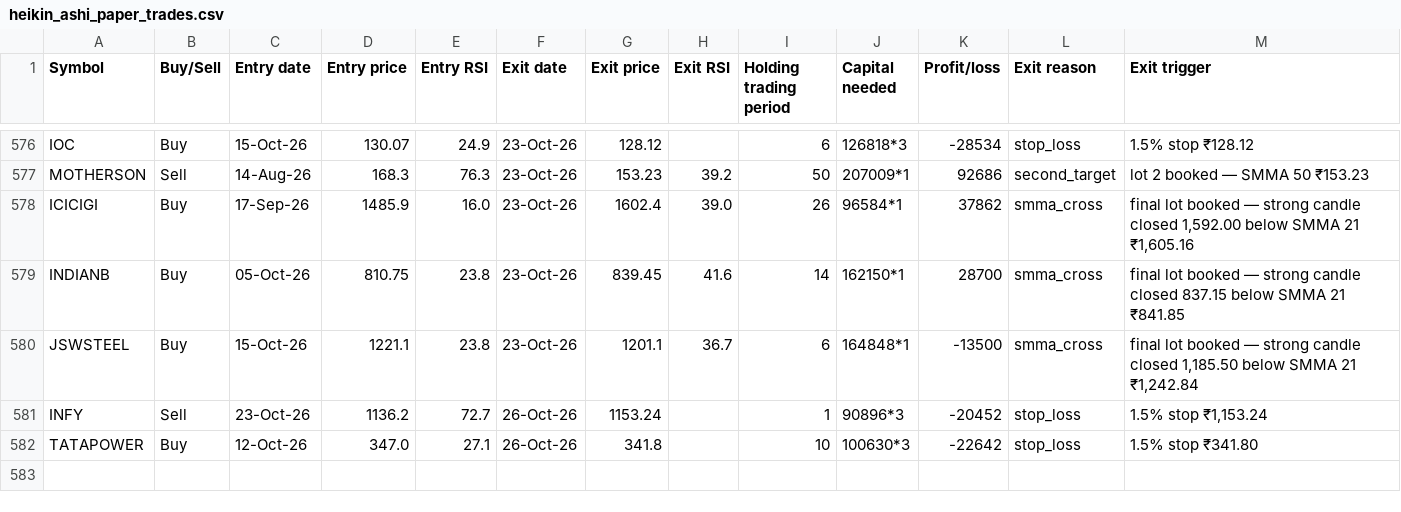
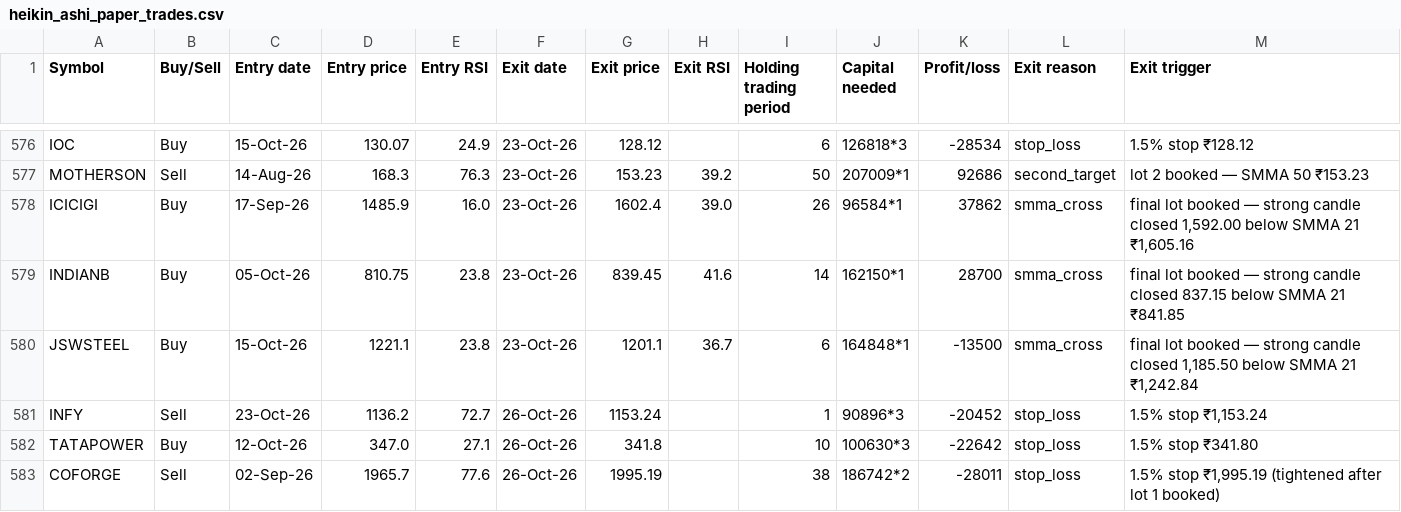
Before and after one commit to AbhilashMunnur/oi-with-stocks, a CSV file: data/heikin_ashi_paper_trades.csv, drawn as a sheet; only a part is shown, gaps mark what is left out.

```diff
--- a/data/heikin_ashi_paper_trades.csv
+++ b/data/heikin_ashi_paper_trades.csv
@@ -582 +582,2 @@ INFY,Sell,23-Oct-26,1136.2,72.7,26-Oct-26,1153.24,,1,90896*3,-20452,stop_loss,"1
 TATAPOWER,Buy,12-Oct-26,347.0,27.1,26-Oct-26,341.8,,10,100630*3,-22642,stop_loss,1.5% stop ₹341.80
+COFORGE,Sell,02-Sep-26,1965.7,77.6,26-Oct-26,1995.19,,38,186742*2,-28011,stop_loss,"1.5% stop ₹1,995.19 (tightened after lot 1 booked)"
```
Also changed, not shown: 5 other files.
